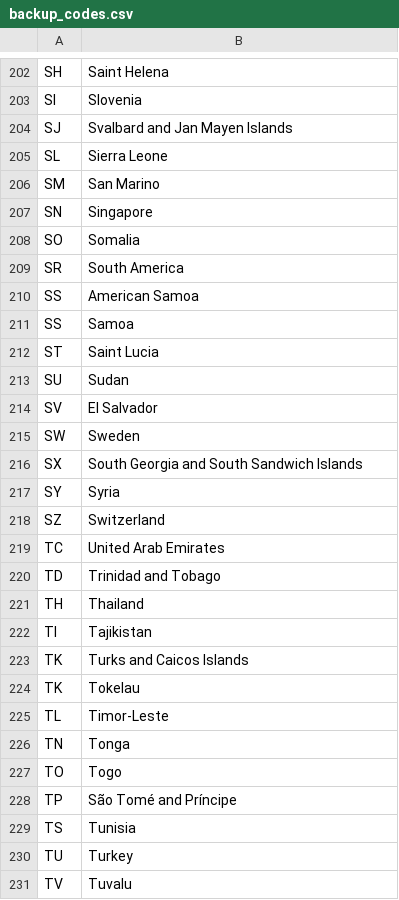
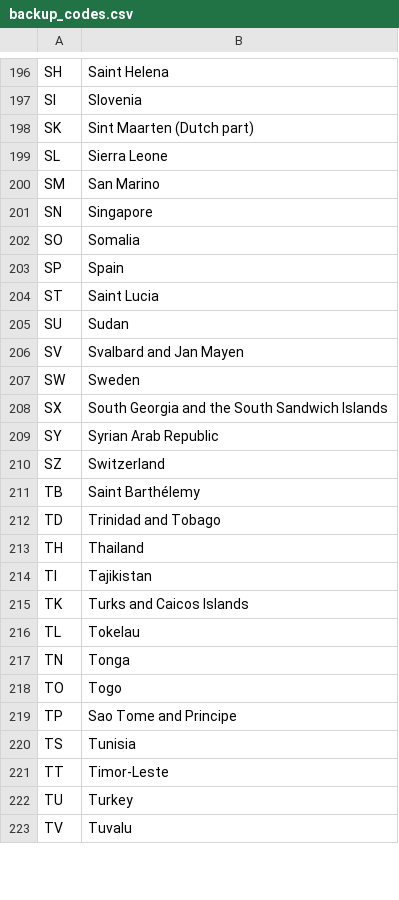
Before and after one commit to AaronUpchurch/CAP4770-Project, a CSV file: backup_codes.csv, drawn as a sheet; only a part is shown, gaps mark what is left out; the diff covers the shown part only.

```diff
--- a/backup_codes.csv
+++ b/backup_codes.csv
@@ -203,3 +197,3 @@ SH,Saint Helena
 SI,Slovenia
-SJ,Svalbard and Jan Mayen Islands
+SK,Sint Maarten (Dutch part)
 SL,Sierra Leone
@@ -208,13 +202,11 @@ SN,Singapore
 SO,Somalia
-SR,South America
-SS,American Samoa
-SS,Samoa
+SP,Spain
 ST,Saint Lucia
 SU,Sudan
-SV,El Salvador
+SV,Svalbard and Jan Mayen
 SW,Sweden
-SX,South Georgia and South Sandwich Islands
-SY,Syria
+SX,South Georgia and the South Sandwich Islands
+SY,Syrian Arab Republic
 SZ,Switzerland
-TC,United Arab Emirates
+TB,Saint Barthélemy
 TD,Trinidad and Tobago
@@ -223,8 +215,8 @@ TI,Tajikistan
 TK,Turks and Caicos Islands
-TK,Tokelau
-TL,Timor-Leste
+TL,Tokelau
 TN,Tonga
 TO,Togo
-TP,São Tomé and Príncipe
+TP,Sao Tome and Principe
 TS,Tunisia
+TT,Timor-Leste
 TU,Turkey
```
Also changed, not shown: 26 added rows, 36 removed rows and 31 edited cells elsewhere in this file.
